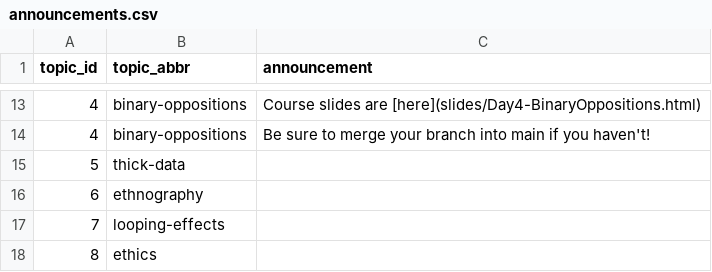
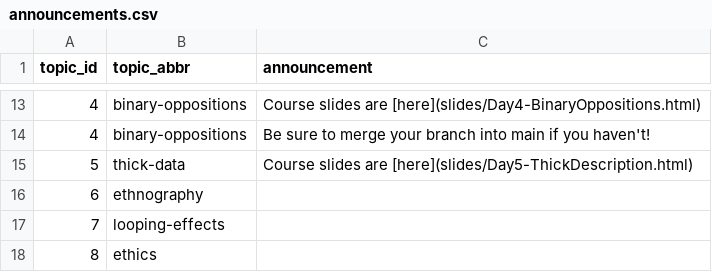
Before and after one commit to SDS-237-Data-Ethnography-Spring-22/public-website, a CSV file: data/announcements.csv, drawn as a sheet; only a part is shown, gaps mark what is left out.

Commit message:
added day 5 slides and upped font size

```diff
--- a/data/announcements.csv
+++ b/data/announcements.csv
@@ -14,3 +14,3 @@ topic_id,topic_abbr,announcement
 4,binary-oppositions,Be sure to merge your branch into main if you haven't!
-5,thick-data,
+5,thick-data,Course slides are [here](slides/Day5-ThickDescription.html)
 6,ethnography,
```
Also changed, not shown: docs/data/announcements.csv, 7 other files.
